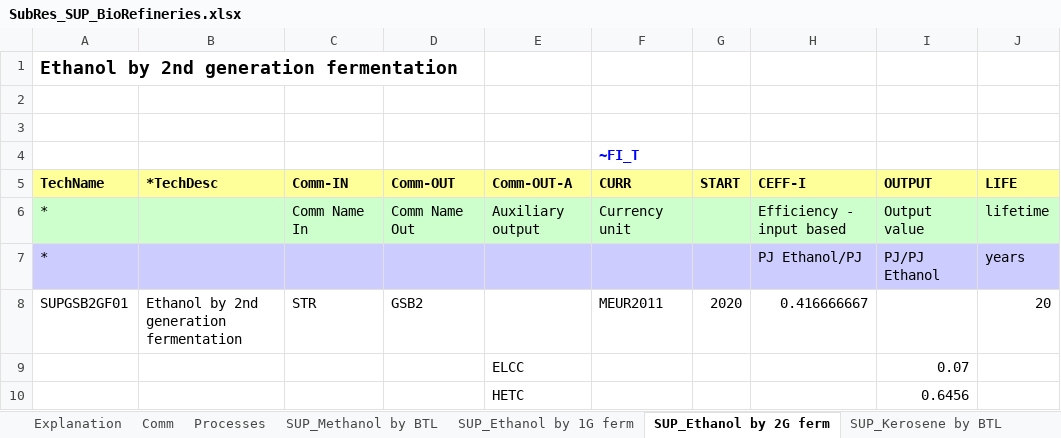
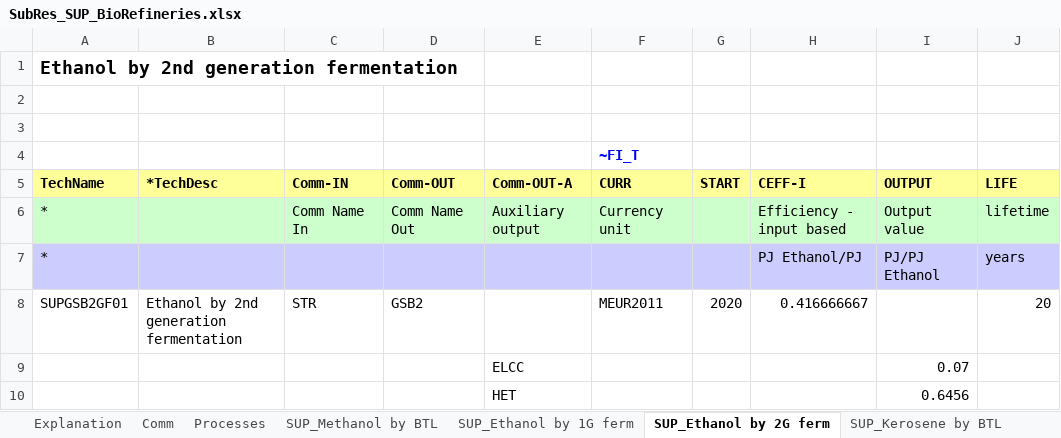
Before and after one commit to olejandro/times-shire, an Excel workbook: SubRES_TMPL/SubRes_SUP_BioRefineries.xlsx, sheet SUP_Ethanol by 2G ferm, drawn as a sheet; only a part is shown; values as stored, in another font and other column widths than the file's, no borders; the diff names each change by its address in the sheet, - before the commit and + after, or states it on an @@ line.

Commit message:
HETC and HETD into HET in SUP_Biorefinaries and ELC_Techs

```diff
--- a/SubRES_TMPL/SubRes_SUP_BioRefineries.xlsx (sheet SUP_Ethanol by 2G ferm)
+++ b/SubRES_TMPL/SubRes_SUP_BioRefineries.xlsx (sheet SUP_Ethanol by 2G ferm)
-E10 (Comm-OUT-A): HETC
+E10 (Comm-OUT-A): HET
```
Also changed, not shown: sheet SUP_Kerosene by BTL, sheet SUP_Methanol by BTL, sheet SUP_Ethanol by 1G ferm, sheet SUP_HVO Diesel by veg oil, SubRES_TMPL/SubRes_ELC_Techs.xlsx.
